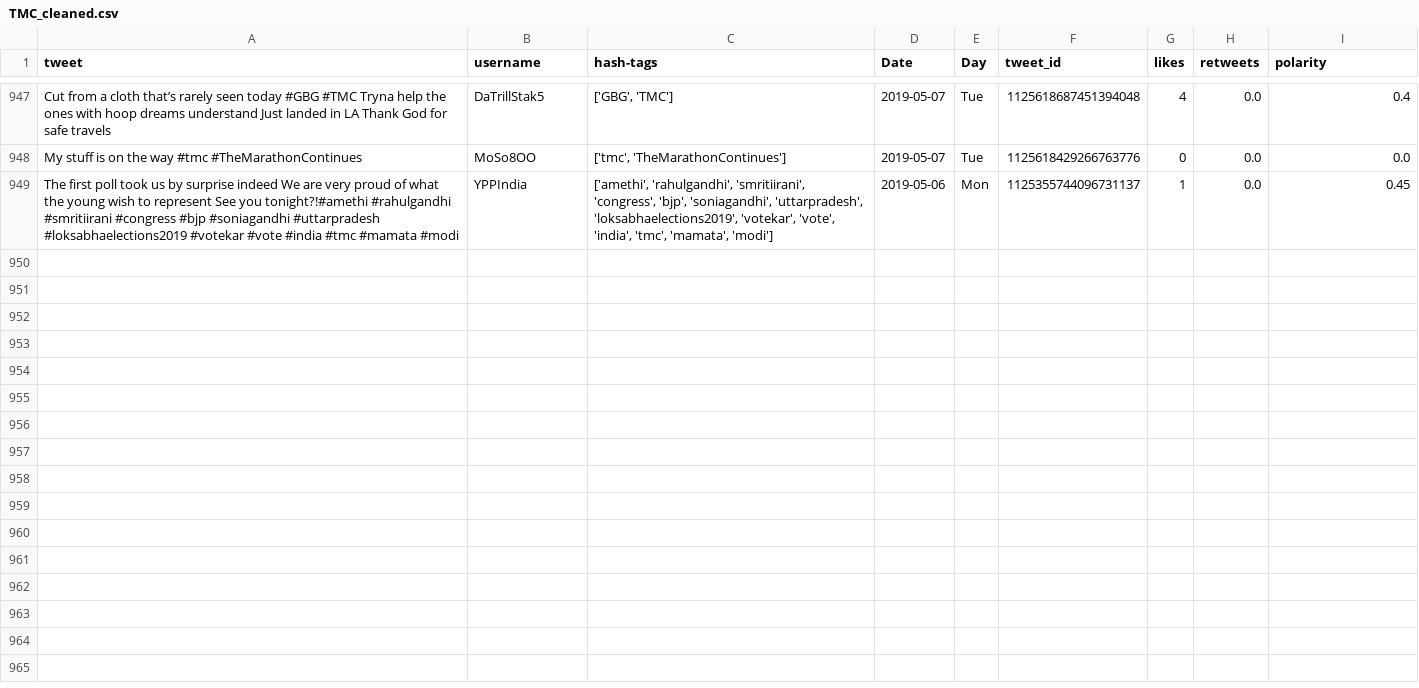
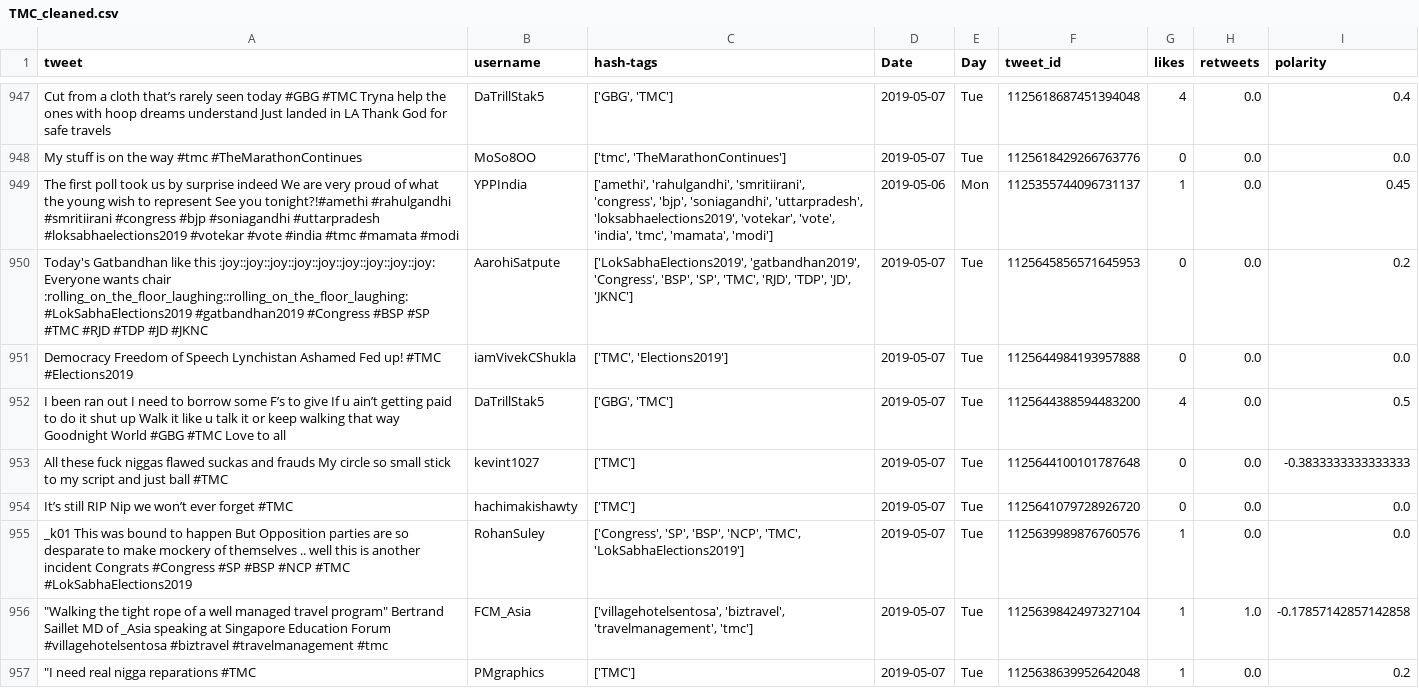
Before and after one commit to itsDevhere/DataRepo, a CSV file: TMC_cleaned.csv, drawn as a sheet; only a part is shown, gaps mark what is left out; the diff covers the shown part only.

```diff
--- a/TMC_cleaned.csv
+++ b/TMC_cleaned.csv
@@ -949 +949,9 @@ My stuff is on the way #tmc #TheMarathonContinues,MoSo8OO,"['tmc', 'TheMarathonC
 The first poll took us by surprise indeed We are very proud of what the young wish to represent See you tonight?!#amethi #rahulgandhi #smritiirani #congress #bjp #soniagandhi #uttarpradesh #loksabhaelections2019 #votekar #vote #india #tmc #mamata #modi,YPPIndia,"['amethi', 'rahulgandhi', 'smritiirani', 'congress', 'bjp', 'soniagandhi', 'uttarpradesh', 'loksabhaelections2019', 'votekar', 'vote', 'india', 'tmc', 'mamata', 'modi']",2019-05-06,Mon,1125355744096731137,1,0.0,0.45
+Today's Gatbandhan like this :joy::joy::joy::joy::joy::joy::joy::joy::joy: Everyone wants chair :rolling_on_the_floor_laughing::rolling_on_the_floor_laughing: #LokSabhaElections2019 #gatbandhan2019 #Congress #BSP #SP #TMC #RJD #TDP #JD #JKNC,AarohiSatpute,"['LokSabhaElections2019', 'gatbandhan2019', 'Congress', 'BSP', 'SP', 'TMC', 'RJD', 'TDP', 'JD', 'JKNC']",2019-05-07,Tue,1125645856571645953,0,0.0,0.2
+Democracy Freedom of Speech Lynchistan Ashamed Fed up! #TMC #Elections2019,iamVivekCShukla,"['TMC', 'Elections2019']",2019-05-07,Tue,1125644984193957888,0,0.0,0.0
+I been ran out I need to borrow some F’s to give If u ain’t getting paid to do it shut up Walk it like u talk it or keep walking that way Goodnight World #GBG #TMC Love to all,DaTrillStak5,"['GBG', 'TMC']",2019-05-07,Tue,1125644388594483200,4,0.0,0.5
+All these fuck niggas flawed suckas and frauds My circle so small stick to my script and just ball #TMC,kevint1027,['TMC'],2019-05-07,Tue,1125644100101787648,0,0.0,-0.3833333333333333
+It’s still RIP Nip we won’t ever forget #TMC,hachimakishawty,['TMC'],2019-05-07,Tue,1125641079728926720,0,0.0,0.0
+_k01 This was bound to happen But Opposition parties are so desparate to make mockery of themselves .. well this is another incident Congrats #Congress #SP #BSP #NCP #TMC #LokSabhaElections2019,RohanSuley,"['Congress', 'SP', 'BSP', 'NCP', 'TMC', 'LokSabhaElections2019']",2019-05-07,Tue,1125639989876760576,1,0.0,0.0
+"""Walking the tight rope of a well managed travel program"" Bertrand Saillet MD of _Asia speaking at Singapore Education Forum #villagehotelsentosa #biztravel #travelmanagement #tmc",FCM_Asia,"['villagehotelsentosa', 'biztravel', 'travelmanagement', 'tmc']",2019-05-07,Tue,1125639842497327104,1,1.0,-0.17857142857142858
+"""I need real nigga reparations #TMC",PMgraphics,['TMC'],2019-05-07,Tue,1125638639952642048,1,0.0,0.2
```
Also changed, not shown: 8 added rows elsewhere in this file, CPIM_cleaned.csv, 2 other files.
